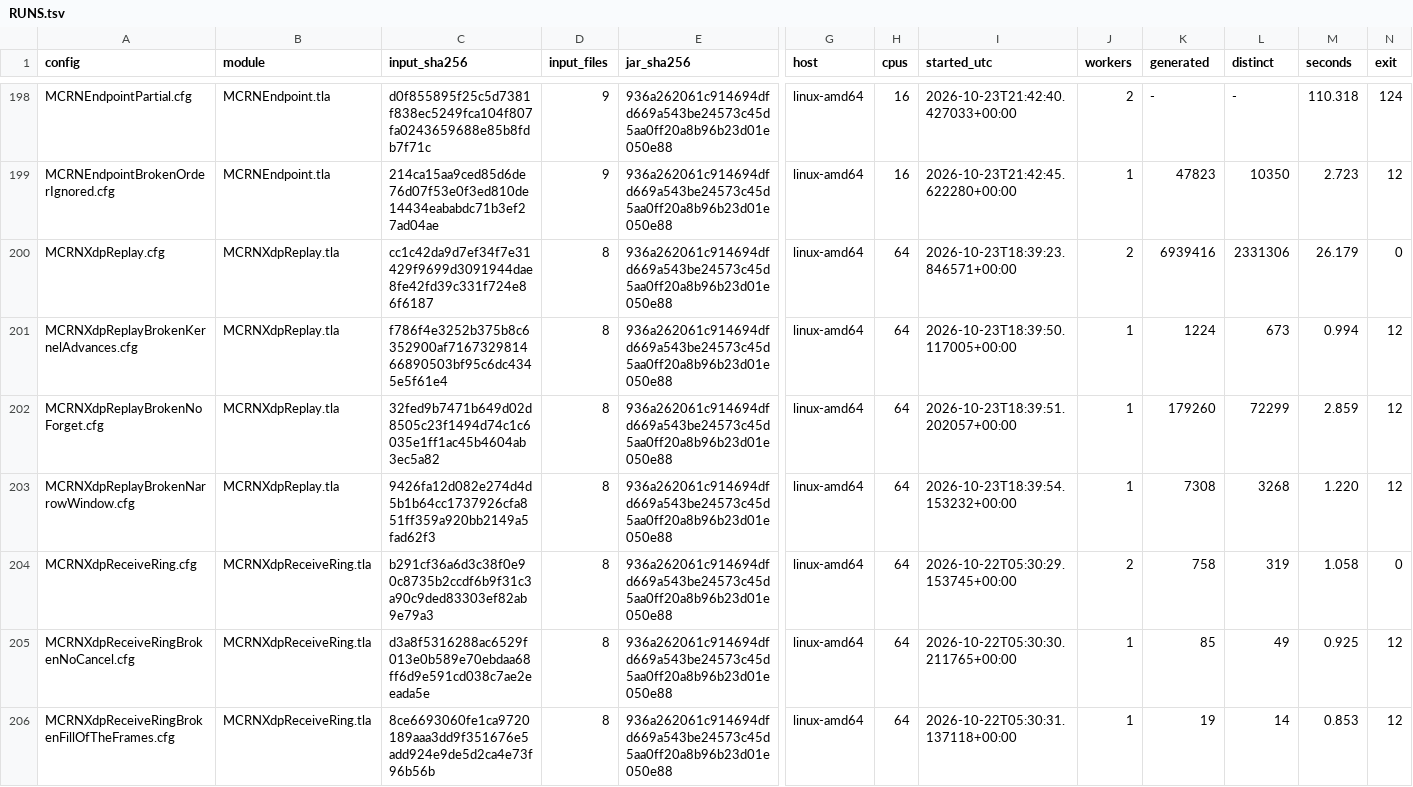
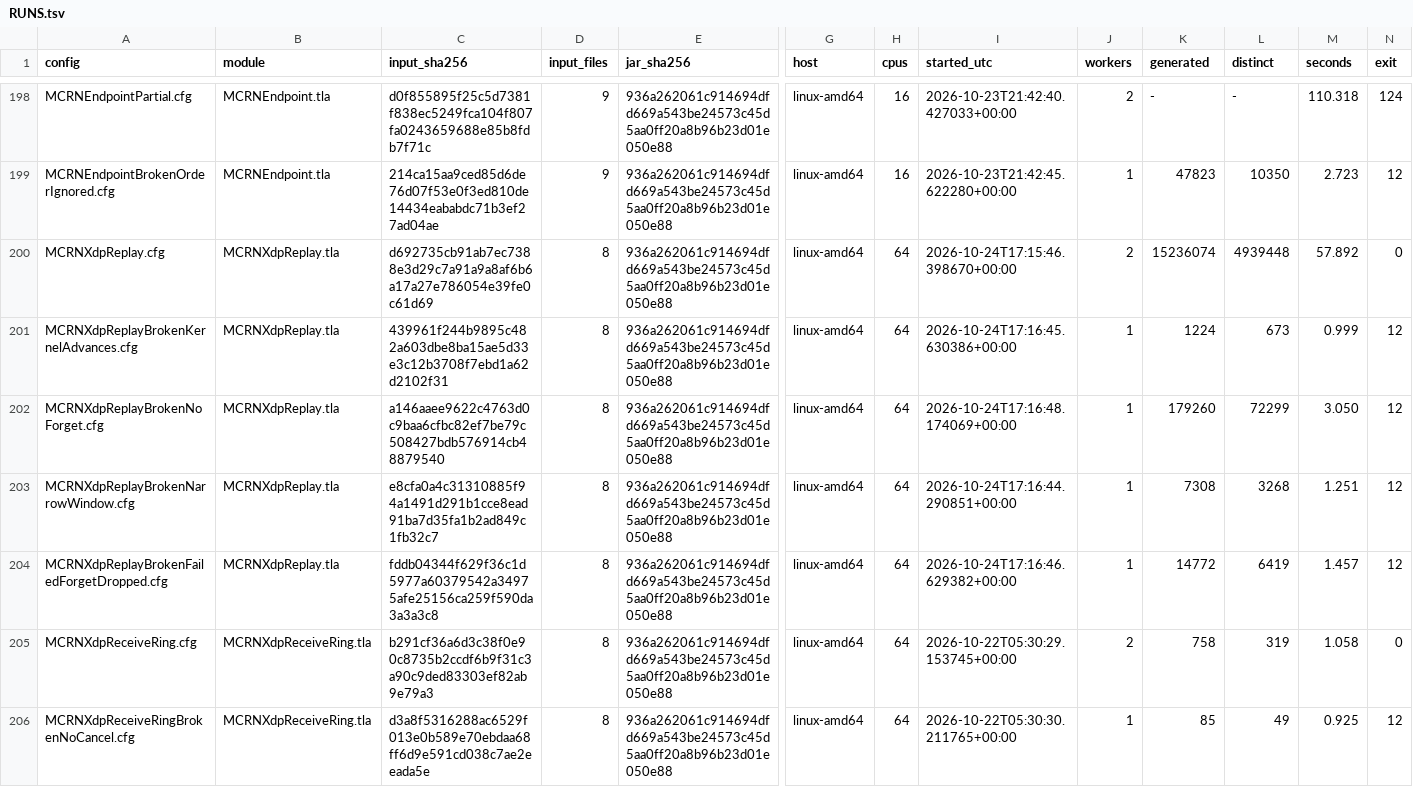
Before and after one commit to mas-bandwidth/rocketnet, a TSV file: tla/RUNS.tsv, drawn as a sheet; only a part is shown, gaps mark what is left out; the shorter side is filled out with more unchanged rows; rows hold the shown columns only; the diff names each change by its address in the sheet, - before the commit and + after, or states it on an @@ line.

```diff
--- a/tla/RUNS.tsv
+++ b/tla/RUNS.tsv
-C200 (input_sha256): cc1c42da9d7ef34f7e31429f9699d3091944dae8fe42fd39c331f724e86f6187
+C200 (input_sha256): d692735cb91ab7ec7388e3d29c7a91a9a8af6b6a17a27e786054e39fe0c61d69
-I200 (started_utc): 2026-10-23T18:39:23.846571+00:00
+I200 (started_utc): 2026-10-24T17:15:46.398670+00:00
-K200 (generated): 6939416
+K200 (generated): 15236074
-L200 (distinct): 2331306
+L200 (distinct): 4939448
-M200 (seconds): 26.179
+M200 (seconds): 57.892
-C201 (input_sha256): f786f4e3252b375b8c6352900af716732981466890503bf95c6dc4345e5f61e4
+C201 (input_sha256): 439961f244b9895c482a603dbe8ba15ae5d33e3c12b3708f7ebd1a62d2102f31
-I201 (started_utc): 2026-10-23T18:39:50.117005+00:00
+I201 (started_utc): 2026-10-24T17:16:45.630386+00:00
-M201 (seconds): 0.994
+M201 (seconds): 0.999
-C202 (input_sha256): 32fed9b7471b649d02d8505c23f1494d74c1c6035e1ff1ac45b4604ab3ec5a82
+C202 (input_sha256): a146aaee9622c4763d0c9baa6cfbc82ef7be79c508427bdb576914cb48879540
-I202 (started_utc): 2026-10-23T18:39:51.202057+00:00
+I202 (started_utc): 2026-10-24T17:16:48.174069+00:00
-M202 (seconds): 2.859
+M202 (seconds): 3.050
-C203 (input_sha256): 9426fa12d082e274d4d5b1b64cc1737926cfa851ff359a920bb2149a5fad62f3
+C203 (input_sha256): e8cfa0a4c31310885f94a1491d291b1cce8ead91ba7d35fa1b2ad849c1fb32c7
-I203 (started_utc): 2026-10-23T18:39:54.153232+00:00
+I203 (started_utc): 2026-10-24T17:16:44.290851+00:00
-M203 (seconds): 1.220
+M203 (seconds): 1.251
+row 204: MCRNXdpReplayBrokenFailedForgetDropped.cfg | MCRNXdpReplay.tla | fddb04344f629f36c1d5977a60379542a34975afe25156ca259f590da3a3a3c8 | 8 | 936a262061c914694dfd669a543be24573c45d5aa0ff20a8b96b23d01e050e88 | linux-amd64 | 64 | 2026-10-24T17:16:46.629382+00:00 | 1 | 14772 | 6419 | 1.457 | 12
```
Also changed, not shown: tla/CASES.tsv, tla/COVERAGE.tsv, 8 other files.
